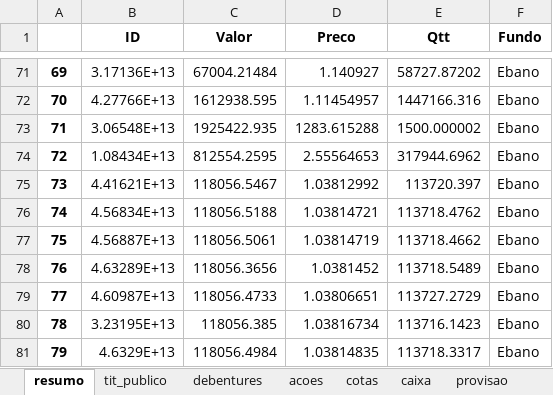
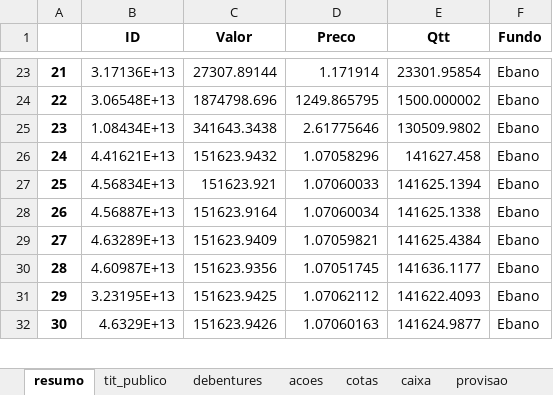
Before and after one commit to Marcelo-Brisac/XML-Reader, an Excel workbook: output.xlsx, sheet resumo, drawn as a sheet; only a part is shown, gaps mark what is left out; values as stored, in another font and other column widths than the file's, no borders; removed rows and columns are numbered as before the commit, all else as after; the diff covers the shown part only; the diff names each change by its address in the sheet, - before the commit and + after, or states it on an @@ line.

```diff
--- a/output.xlsx (sheet resumo)
+++ b/output.xlsx (sheet resumo)
@@ column A renumbered from row 5 down @@
-C23 (Valor): 67004.21484
+C23 (Valor): 27307.89144
-D23 (Preco): 1.140927
+D23 (Preco): 1.171914
-E23 (Qtt): 58727.87202
+E23 (Qtt): 23301.95854
-row 72: 70 | 4.27766E+13 | 1612938.595 | 1.11454957 | 1447166.316 | Ebano
-C24 (Valor): 1925422.935
+C24 (Valor): 1874798.696
-D24 (Preco): 1283.615288
+D24 (Preco): 1249.865795
-C25 (Valor): 812554.2595
+C25 (Valor): 341643.3438
-D25 (Preco): 2.55564653
+D25 (Preco): 2.61775646
-E25 (Qtt): 317944.6962
+E25 (Qtt): 130509.9802
-C26 (Valor): 118056.5467
+C26 (Valor): 151623.9432
-D26 (Preco): 1.03812992
+D26 (Preco): 1.07058296
-E26 (Qtt): 113720.397
+E26 (Qtt): 141627.458
-C27 (Valor): 118056.5188
+C27 (Valor): 151623.921
-D27 (Preco): 1.03814721
+D27 (Preco): 1.07060033
-E27 (Qtt): 113718.4762
+E27 (Qtt): 141625.1394
-C28 (Valor): 118056.5061
+C28 (Valor): 151623.9164
-D28 (Preco): 1.03814719
+D28 (Preco): 1.07060034
-E28 (Qtt): 113718.4662
+E28 (Qtt): 141625.1338
-C29 (Valor): 118056.3656
+C29 (Valor): 151623.9409
-D29 (Preco): 1.0381452
+D29 (Preco): 1.07059821
-E29 (Qtt): 113718.5489
+E29 (Qtt): 141625.4384
-C30 (Valor): 118056.4733
+C30 (Valor): 151623.9356
-D30 (Preco): 1.03806651
+D30 (Preco): 1.07051745
-E30 (Qtt): 113727.2729
+E30 (Qtt): 141636.1177
-C31 (Valor): 118056.385
+C31 (Valor): 151623.9425
-D31 (Preco): 1.03816734
+D31 (Preco): 1.07062112
-E31 (Qtt): 113716.1423
+E31 (Qtt): 141622.4093
-C32 (Valor): 118056.4984
+C32 (Valor): 151623.9426
-D32 (Preco): 1.03814835
+D32 (Preco): 1.07060163
-E32 (Qtt): 113718.3317
+E32 (Qtt): 141624.9877
```
Also changed, not shown: 6 added rows, 54 removed rows and 43 edited cells elsewhere in this sheet, sheet tit_publico, sheet cotas, sheet provisao, sheet acoes, sheet debentures, sheet outrasdespesas, 1 more sheet, 3 other files.
